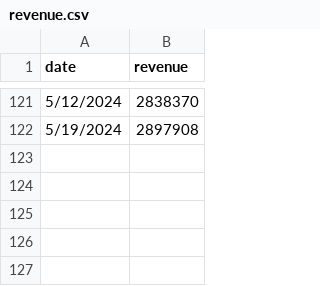
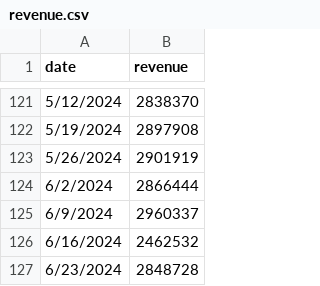
Before and after one commit to lomaky/sarimax, a CSV file: revenue.csv, drawn as a sheet; only a part is shown, gaps mark what is left out; the diff names each change by its address in the sheet, - before the commit and + after, or states it on an @@ line.

```diff
--- a/revenue.csv
+++ b/revenue.csv
+row 123: 5/26/2024 | 2901919
+row 124: 6/2/2024 | 2866444
+row 125: 6/9/2024 | 2960337
+row 126: 6/16/2024 | 2462532
+row 127: 6/23/2024 | 2848728
```
Also changed, not shown: 1 other file.
